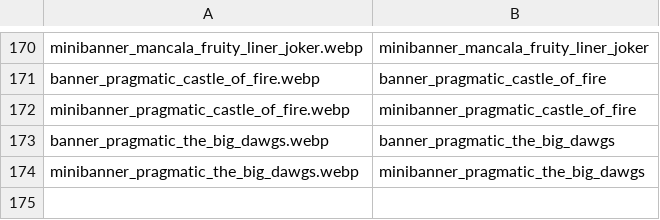
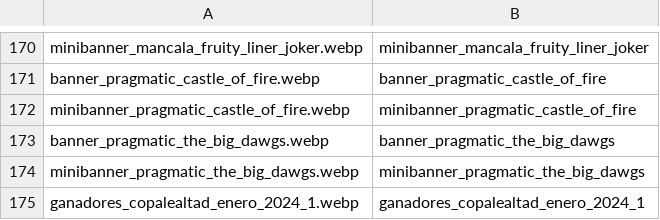
Before and after one commit to tecnodata2015/slots, a CSV file: sliders.csv, drawn as a sheet; only a part is shown, gaps mark what is left out.

Commit message:
actualziacion ganadores copa lealtad

```diff
--- a/sliders.csv
+++ b/sliders.csv
@@ -174 +174,2 @@ banner_pragmatic_the_big_dawgs.webp,banner_pragmatic_the_big_dawgs
 minibanner_pragmatic_the_big_dawgs.webp,minibanner_pragmatic_the_big_dawgs
+ganadores_copalealtad_enero_2024_1.webp,ganadores_copalealtad_enero_2024_1
```
Also changed, not shown: 1 other file.
